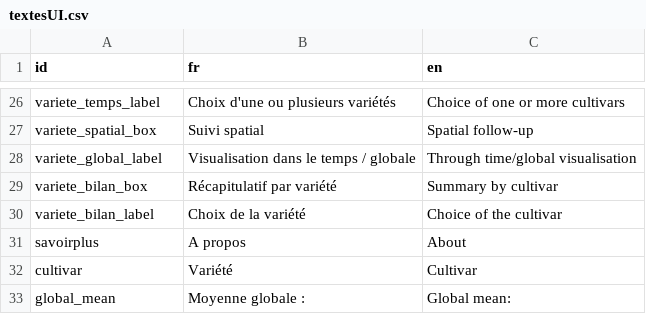
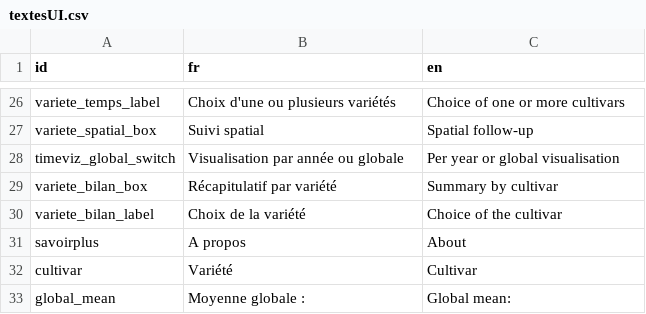
Before and after one commit to anna-doizy/mangoviz, a CSV file: data-raw/textesUI.csv, drawn as a sheet; only a part is shown, gaps mark what is left out; removed rows and columns are numbered as before the commit, all else as after; the diff names each change by its address in the sheet, - before the commit and + after, or states it on an @@ line.

Commit message:
Make spatial graphic in the pruning essay like the cultivar one, with a switch input for global or per year vizualisation

```diff
--- a/data-raw/textesUI.csv
+++ b/data-raw/textesUI.csv
-row 28: variete_global_label | Visualisation dans le temps / globale | Through time/global visualisation
+row 28: timeviz_global_switch | Visualisation par année ou globale | Per year or global visualisation
```
Also changed, not shown: 2 other files.
